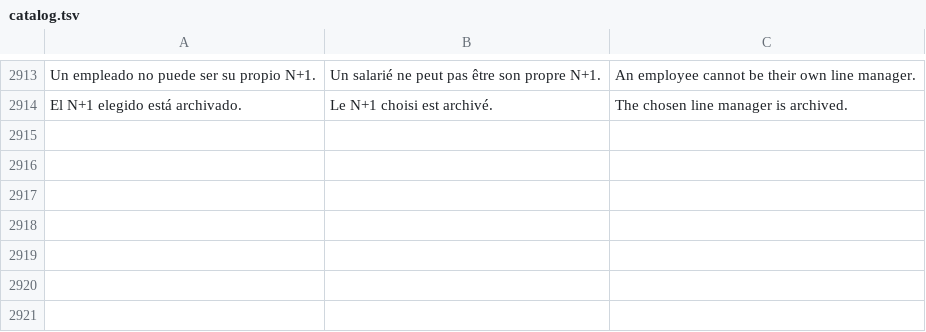
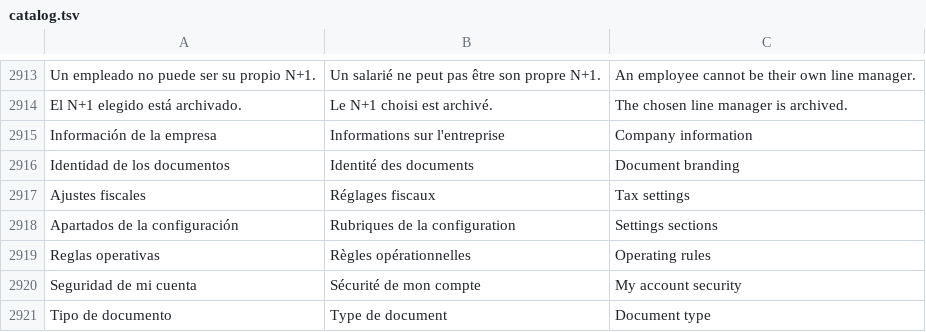
Before and after one commit to lisciandraj/Pro-manager-Gama, a TSV file: locales/catalog.tsv, drawn as a sheet; only a part is shown, gaps mark what is left out.

```diff
--- a/locales/catalog.tsv
+++ b/locales/catalog.tsv
@@ -2914 +2914,8 @@ Un empleado no puede ser su propio N+1.	Un salarié ne peut pas être son propre
 El N+1 elegido está archivado.	Le N+1 choisi est archivé.	The chosen line manager is archived.
+Información de la empresa	Informations sur l'entreprise	Company information
+Identidad de los documentos	Identité des documents	Document branding
+Ajustes fiscales	Réglages fiscaux	Tax settings
+Apartados de la configuración	Rubriques de la configuration	Settings sections
+Reglas operativas	Règles opérationnelles	Operating rules
+Seguridad de mi cuenta	Sécurité de mon compte	My account security
+Tipo de documento	Type de document	Document type
```
Also changed, not shown: 19 other files.
